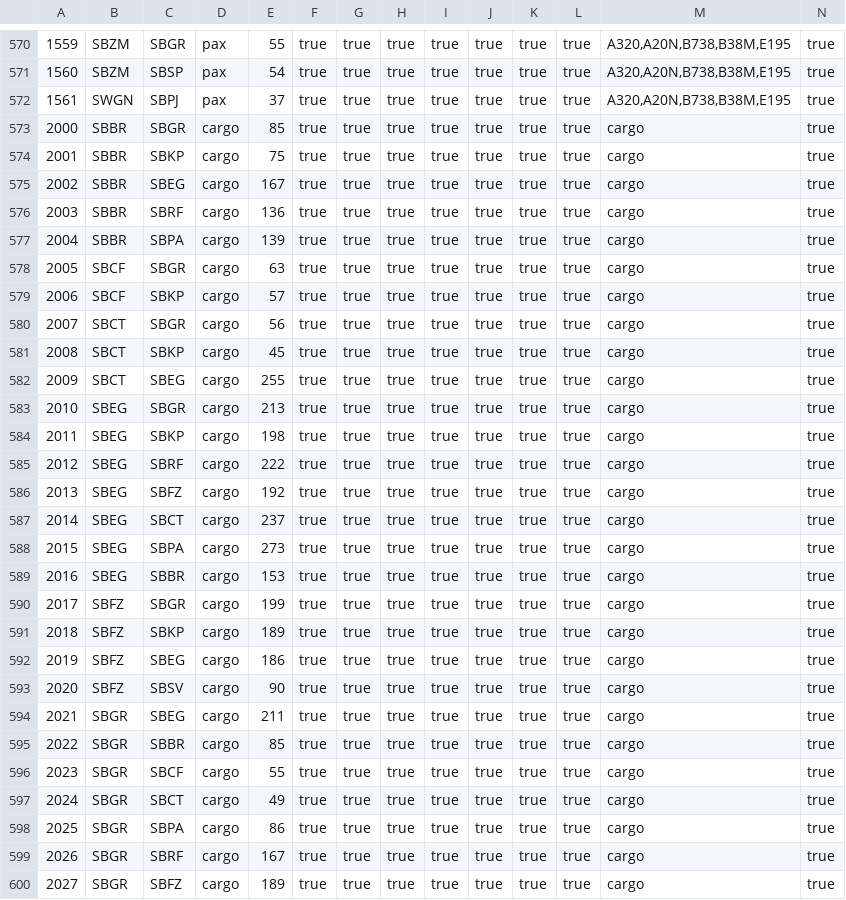
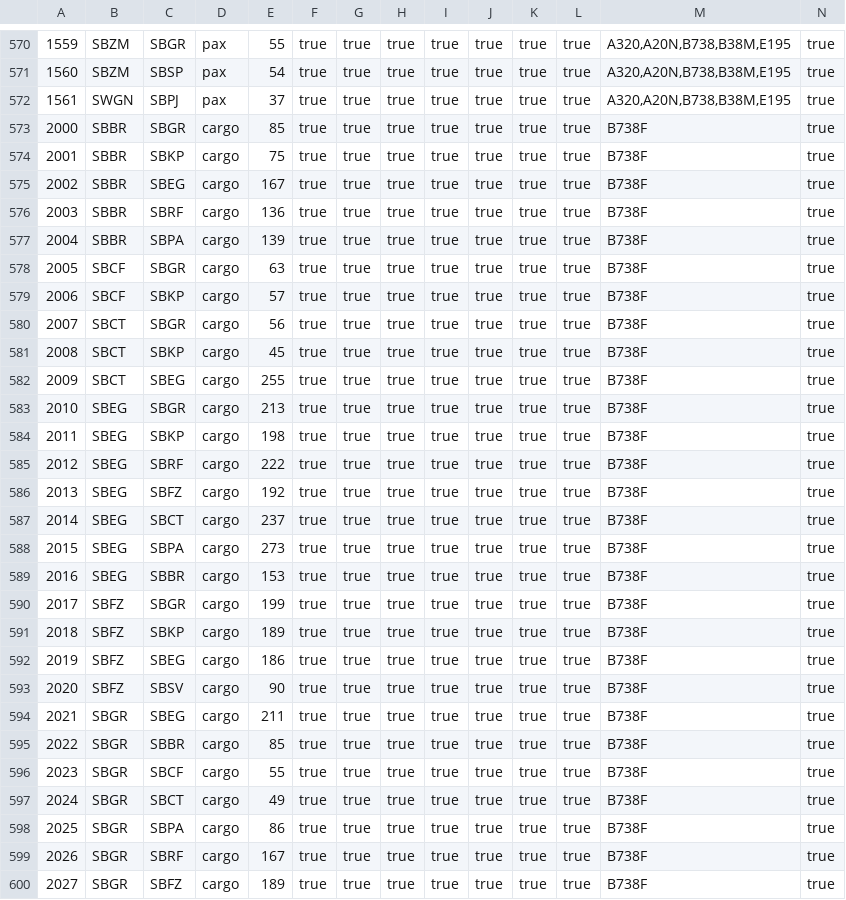
Before and after one commit to VolarVirtualAirlines/volarvirtualairlines-website, a CSV file: assets/data/routes.csv, drawn as a sheet; only a part is shown, gaps mark what is left out; the diff covers the shown part only; the diff names each change by its address in the sheet, - before the commit and + after, or states it on an @@ line.

Commit message:
Add files via upload

```diff
--- a/assets/data/routes.csv
+++ b/assets/data/routes.csv
-M573:M600: cargo
+M573:M600: B738F
```
Also changed, not shown: 21 edited cells elsewhere in this file.
